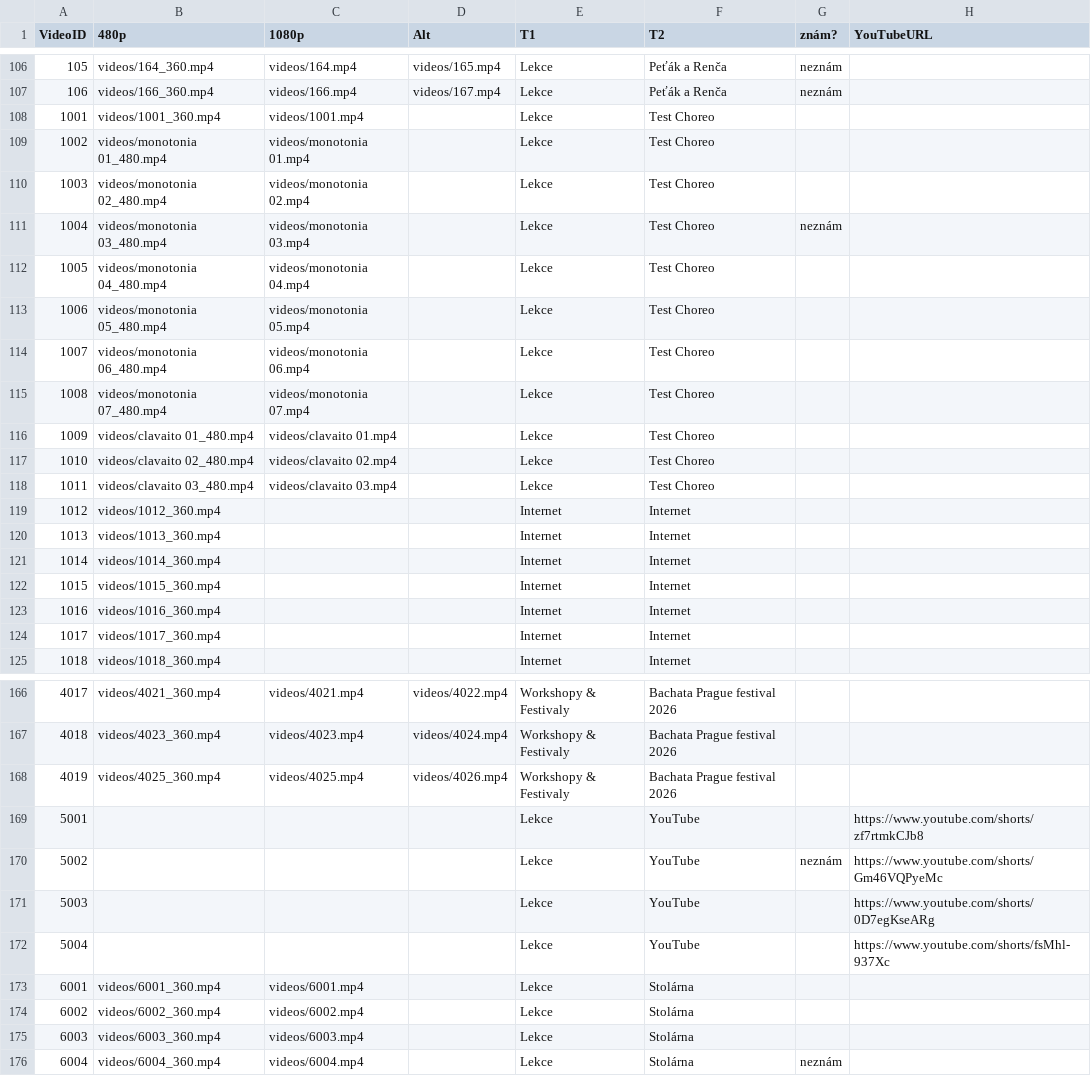
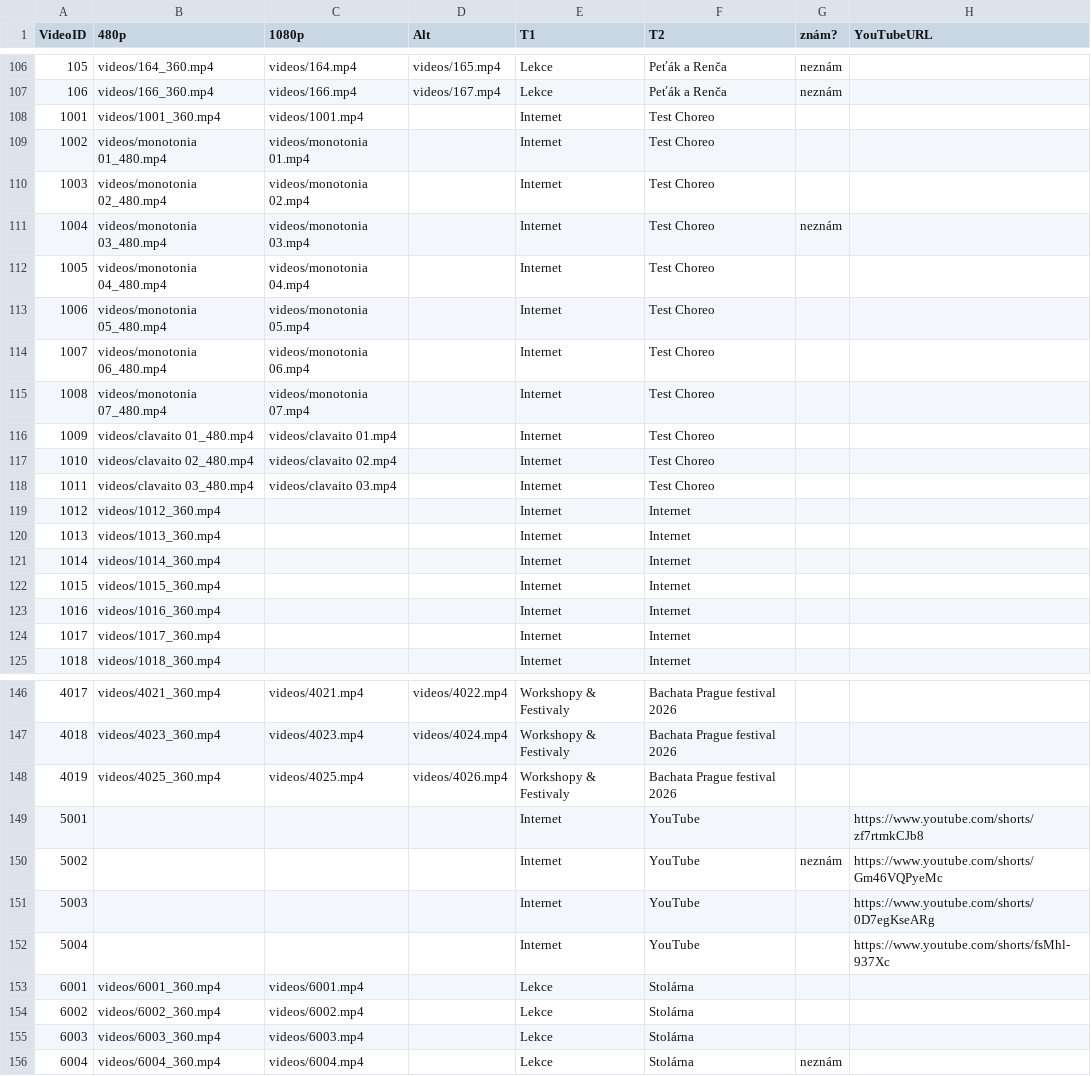
Before and after one commit to PetaJanata/Bachata, a CSV file: videos.csv, drawn as a sheet; only a part is shown, gaps mark what is left out; addresses are those after the commit; the diff covers the shown part only; the diff names each change by its address in the sheet, - before the commit and + after, or states it on an @@ line.

```diff
--- a/videos.csv
+++ b/videos.csv
-E108:E118 (T1): Lekce
+E108:E118 (T1): Internet
-E149:E152 (T1): Lekce
+E149:E152 (T1): Internet
```
Also changed, not shown: 20 removed rows and 3 edited cells elsewhere in this file.
